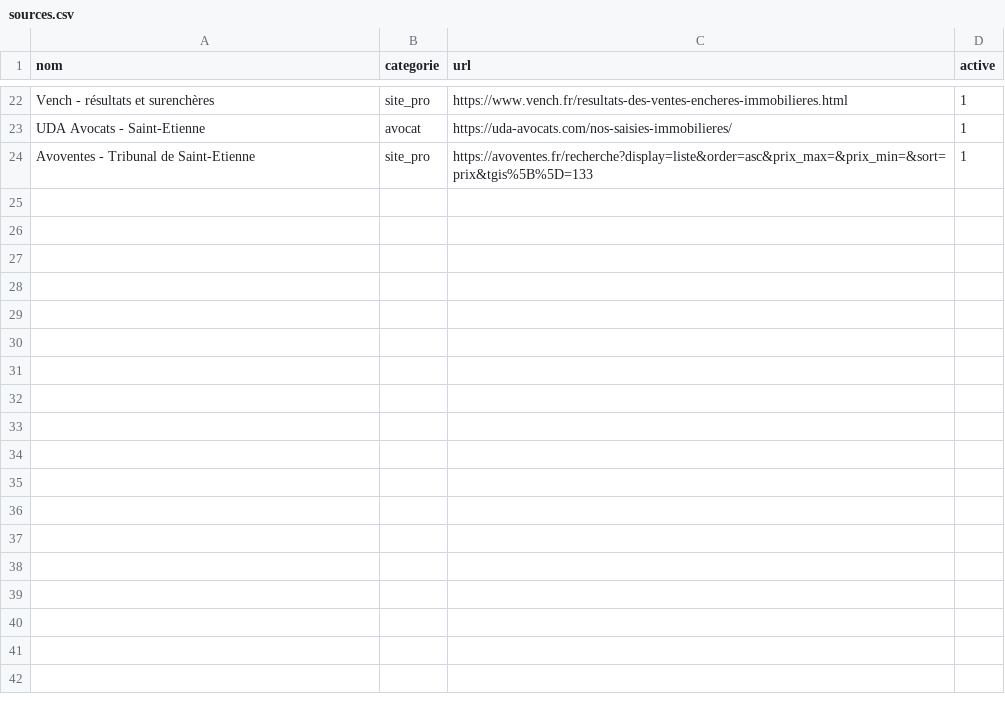
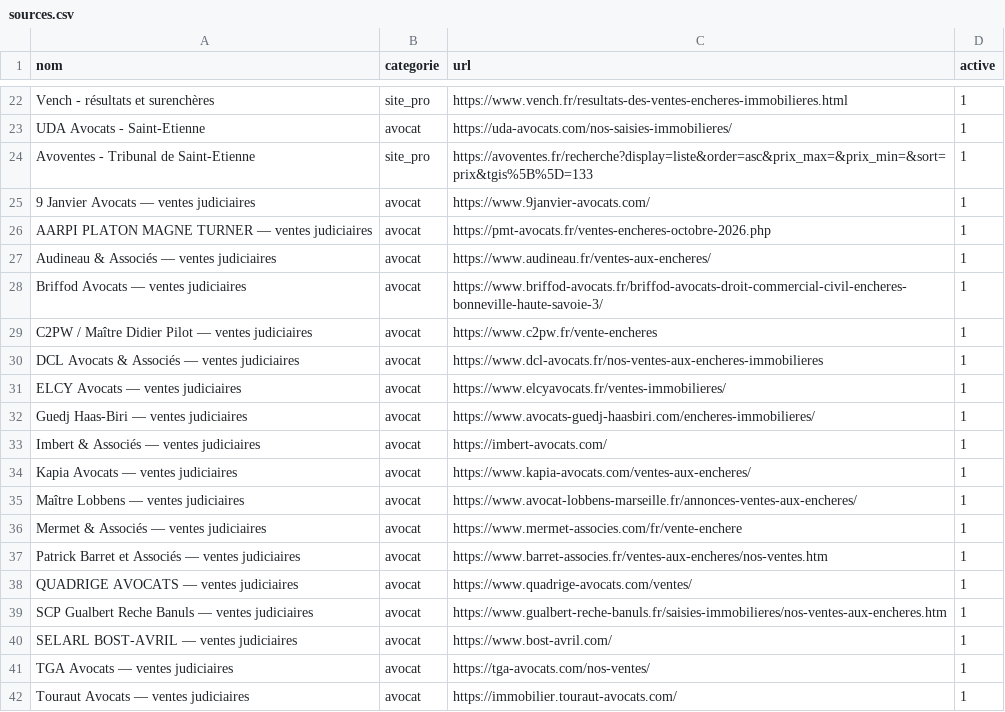
Before and after one commit to adjudications-france-monitor/adjudications-france-monitor, a CSV file: sources.csv, drawn as a sheet; only a part is shown, gaps mark what is left out.

Commit message:
Expand adjudication sources from national catalogue
Add 18 cabinet sale pages recovered from the national lawyer/registry base. Keep unverified or non-listing candidates disabled; no duplicate URLs.

```diff
--- a/sources.csv
+++ b/sources.csv
@@ -24 +24,19 @@ UDA Avocats - Saint-Etienne,avocat,https://uda-avocats.com/nos-saisies-immobilie
 Avoventes - Tribunal de Saint-Etienne,site_pro,https://avoventes.fr/recherche?display=liste&order=asc&prix_max=&prix_min=&sort=prix&tgis%5B%5D=133,1
+9 Janvier Avocats — ventes judiciaires,avocat,https://www.9janvier-avocats.com/,1
+AARPI PLATON MAGNE TURNER — ventes judiciaires,avocat,https://pmt-avocats.fr/ventes-encheres-octobre-2026.php,1
+Audineau & Associés — ventes judiciaires,avocat,https://www.audineau.fr/ventes-aux-encheres/,1
+Briffod Avocats — ventes judiciaires,avocat,https://www.briffod-avocats.fr/briffod-avocats-droit-commercial-civil-encheres-bonneville-haute-savoie-3/,1
+C2PW / Maître Didier Pilot — ventes judiciaires,avocat,https://www.c2pw.fr/vente-encheres,1
+DCL Avocats & Associés — ventes judiciaires,avocat,https://www.dcl-avocats.fr/nos-ventes-aux-encheres-immobilieres,1
+ELCY Avocats — ventes judiciaires,avocat,https://www.elcyavocats.fr/ventes-immobilieres/,1
+Guedj Haas-Biri — ventes judiciaires,avocat,https://www.avocats-guedj-haasbiri.com/encheres-immobilieres/,1
+Imbert & Associés — ventes judiciaires,avocat,https://imbert-avocats.com/,1
+Kapia Avocats — ventes judiciaires,avocat,https://www.kapia-avocats.com/ventes-aux-encheres/,1
+Maître Lobbens — ventes judiciaires,avocat,https://www.avocat-lobbens-marseille.fr/annonces-ventes-aux-encheres/,1
+Mermet & Associés — ventes judiciaires,avocat,https://www.mermet-associes.com/fr/vente-enchere,1
+Patrick Barret et Associés — ventes judiciaires,avocat,https://www.barret-associes.fr/ventes-aux-encheres/nos-ventes.htm,1
+QUADRIGE AVOCATS — ventes judiciaires,avocat,https://www.quadrige-avocats.com/ventes/,1
+SCP Gualbert Reche Banuls — ventes judiciaires,avocat,https://www.gualbert-reche-banuls.fr/saisies-immobilieres/nos-ventes-aux-encheres.htm,1
+SELARL BOST-AVRIL — ventes judiciaires,avocat,https://www.bost-avril.com/,1
+TGA Avocats — ventes judiciaires,avocat,https://tga-avocats.com/nos-ventes/,1
+Touraut Avocats — ventes judiciaires,avocat,https://immobilier.touraut-avocats.com/,1
```
